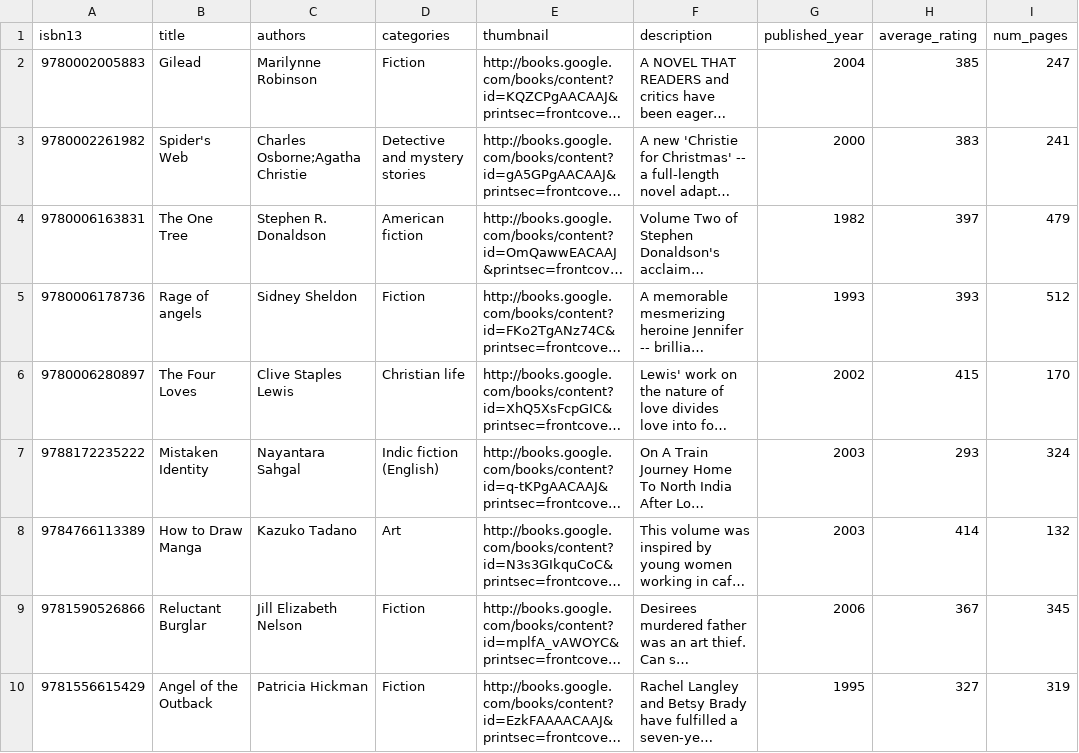
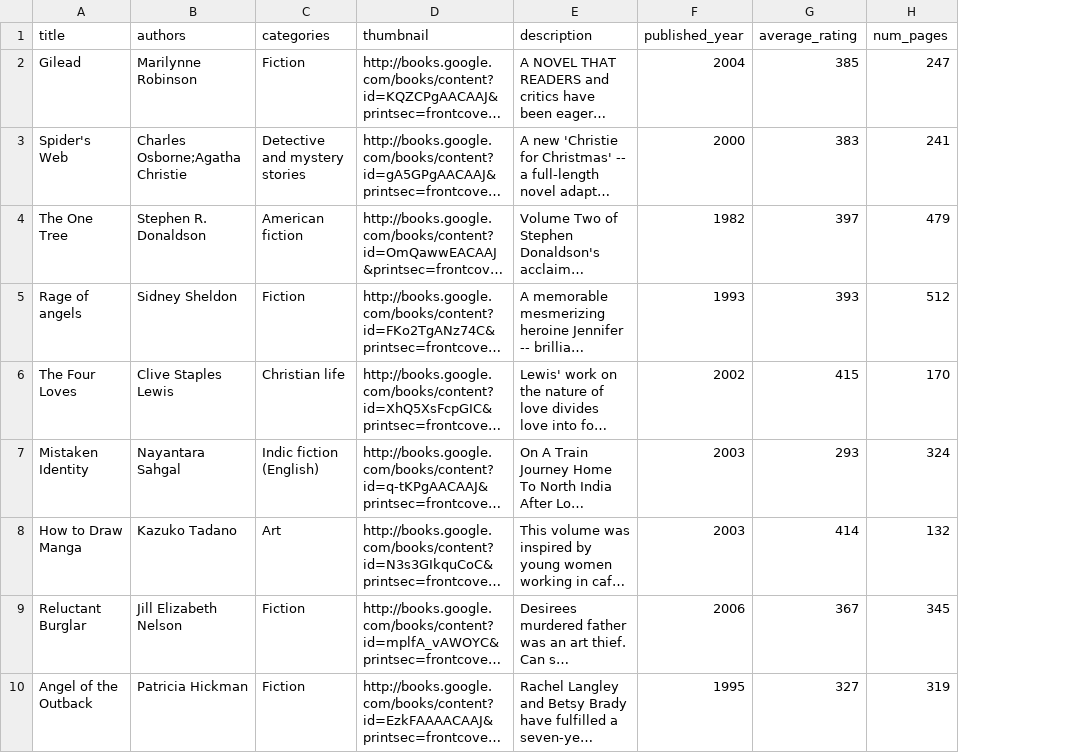
Before and after one commit to Haulik/JustRead, a CSV file: JustRead/dataset/test.csv, drawn as a sheet; only a part is shown; long unchanged cells end in …; the diff names each change by its address in the sheet, - before the commit and + after, or states it on an @@ line.

```diff
--- a/JustRead/dataset/test.csv
+++ b/JustRead/dataset/test.csv
-column A (isbn13), rows 2-10: 9780002005883 | 9780002261982 | 9780006163831 | 9780006178736 | 9780006280897 | 9788172235222 | 9784766113389 | 9781590526866 | 9781556615429
```
Also changed, not shown: 4 other files.
